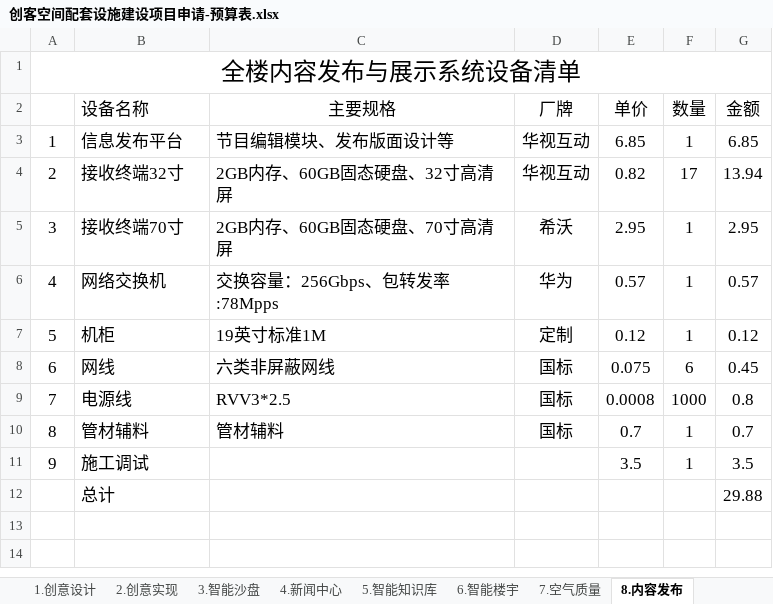
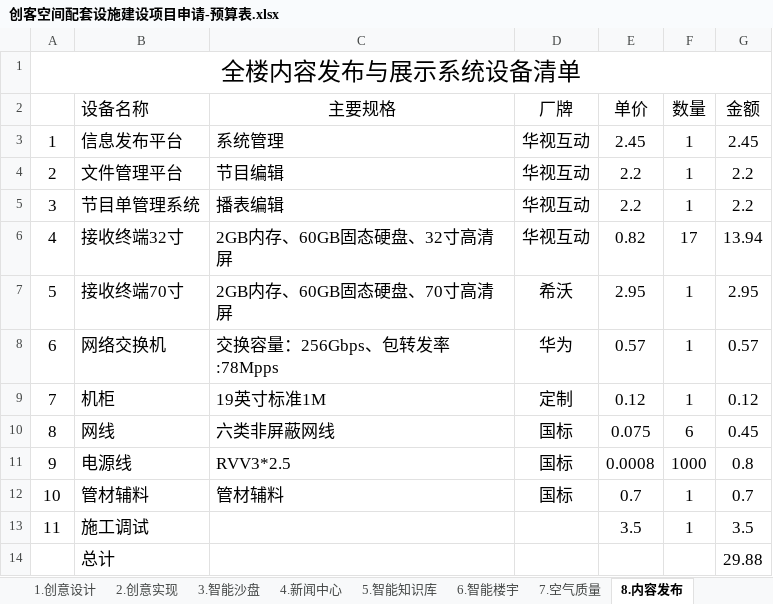
Before and after one commit to woodyme/i.center_my_workzone, an Excel workbook: 训练中心创客交叉融合空间建设/admin/新大楼规划建设/创客空间配套设施建设项目/创客空间配套设施建设项目申请-预算表.xlsx, sheet 8.内容发布, drawn as a sheet; values as stored, in another font and other column widths than the file's, no borders; addresses are those after the commit; the diff names each change by its address in the sheet, - before the commit and + after, or states it on an @@ line.

```diff
--- a/训练中心创客交叉融合空间建设/admin/新大楼规划建设/创客空间配套设施建设项目/创客空间配套设施建设项目申请-预算表.xlsx (sheet 8.内容发布)
+++ b/训练中心创客交叉融合空间建设/admin/新大楼规划建设/创客空间配套设施建设项目/创客空间配套设施建设项目申请-预算表.xlsx (sheet 8.内容发布)
-C3 (主要规格): 节目编辑模块、发布版面设计等
+C3 (主要规格): 系统管理
-E3 (单价): 6.85
+E3 (单价): 2.45
-G3 (金额): 6.85
+G3 (金额): 2.45
+row 4: 2 | 文件管理平台 | 节目编辑 | 华视互动 | 2.2 | 1 | 2.2
+row 5: 3 | 节目单管理系统 | 播表编辑 | 华视互动 | 2.2 | 1 | 2.2
@@ column A renumbered between rows 6 and 13 @@
```
Also changed, not shown: formulas that keep their value, 2 other files.
